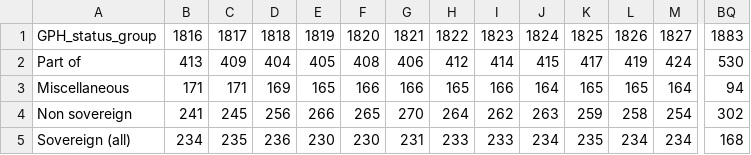
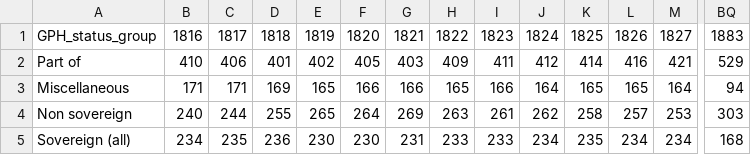
Before and after one commit to medialab/GeoPolHist, a CSV file: data/aggregated/GeoPolHist_statu_group_over_time.csv, drawn as a sheet; only a part is shown, gaps mark what is left out; the diff covers the shown part only; the diff names each change by its address in the sheet, - before the commit and + after, or states it on an @@ line.

```diff
--- a/data/aggregated/GeoPolHist_statu_group_over_time.csv
+++ b/data/aggregated/GeoPolHist_statu_group_over_time.csv
-B2: 413
+B2: 410
-C2: 409
+C2: 406
-D2: 404
+D2: 401
-E2: 405
+E2: 402
-F2: 408
+F2: 405
-G2: 406
+G2: 403
-H2: 412
+H2: 409
-I2: 414
+I2: 411
-J2: 415
+J2: 412
-K2: 417
+K2: 414
-L2: 419
+L2: 416
-M2: 424
+M2: 421
-BQ2: 530
+BQ2: 529
-B4: 241
+B4: 240
-C4: 245
+C4: 244
-D4: 256
+D4: 255
-E4: 266
+E4: 265
-F4: 265
+F4: 264
-G4: 270
+G4: 269
-H4: 264
+H4: 263
-I4: 262
+I4: 261
-J4: 263
+J4: 262
-K4: 259
+K4: 258
-L4: 258
+L4: 257
-M4: 254
+M4: 253
-BQ4: 302
+BQ4: 303
```
Also changed, not shown: 55 edited cells elsewhere in this file, data/aggregated/GeoPolHist_status_over_time.csv, data/aggregated/status_stocks_by_periods.csv, 5 other files.
